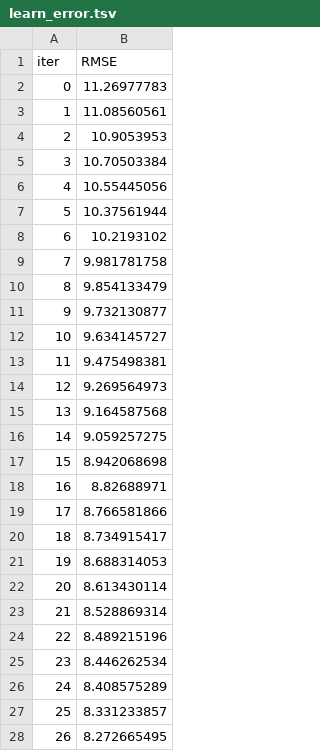
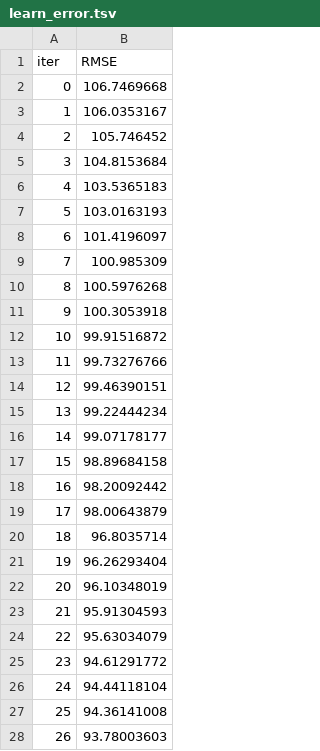
Before and after one commit to SUPERustam/yet_another_ff_research, a TSV file: meme_channel_prediction/catboost_info/learn_error.tsv, drawn as a sheet; only a part is shown; the diff covers the shown part only.

```diff
--- a/meme_channel_prediction/catboost_info/learn_error.tsv
+++ b/meme_channel_prediction/catboost_info/learn_error.tsv
@@ -1,28 +1,28 @@
 iter	RMSE
-0	11.26977783
-1	11.08560561
-2	10.9053953
-3	10.70503384
-4	10.55445056
-5	10.37561944
-6	10.2193102
-7	9.981781758
-8	9.854133479
-9	9.732130877
-10	9.634145727
-11	9.475498381
-12	9.269564973
-13	9.164587568
-14	9.059257275
-15	8.942068698
-16	8.82688971
-17	8.766581866
-18	8.734915417
-19	8.688314053
-20	8.613430114
-21	8.528869314
-22	8.489215196
-23	8.446262534
-24	8.408575289
-25	8.331233857
-26	8.272665495
+0	106.7469668
+1	106.0353167
+2	105.746452
+3	104.8153684
+4	103.5365183
+5	103.0163193
+6	101.4196097
+7	100.985309
+8	100.5976268
+9	100.3053918
+10	99.91516872
+11	99.73276766
+12	99.46390151
+13	99.22444234
+14	99.07178177
+15	98.89684158
+16	98.20092442
+17	98.00643879
+18	96.8035714
+19	96.26293404
+20	96.10348019
+21	95.91304593
+22	95.63034079
+23	94.61291772
+24	94.44118104
+25	94.36141008
+26	93.78003603
```
Also changed, not shown: 73 edited cells elsewhere in this file, meme_channel_prediction/catboost_info/test_error.tsv, meme_channel_prediction/catboost_info/time_left.tsv, 8 other files.
